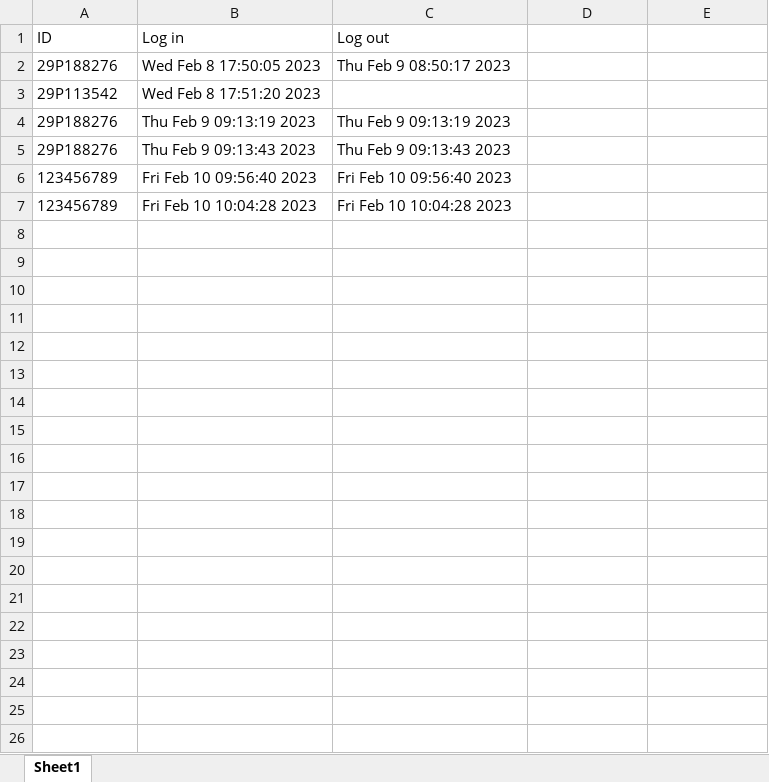
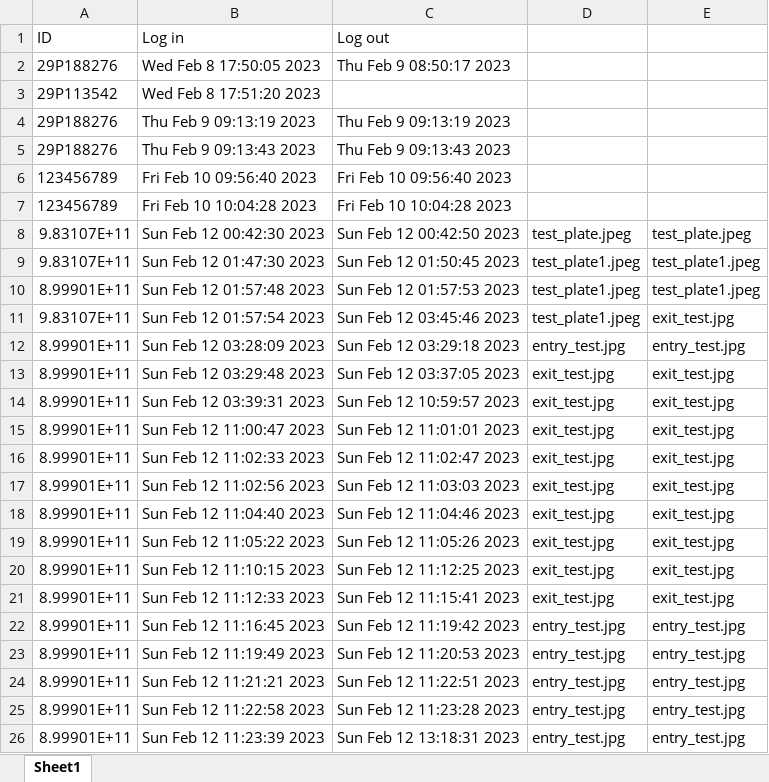
Before and after one commit to ngtdung/parking-lot-system, an Excel workbook: Log.xlsx, sheet Sheet1, drawn as a sheet; only a part is shown; values as stored, in another font and other column widths than the file's, no borders; the diff covers the shown part only; the diff names each change by its address in the sheet, - before the commit and + after, or states it on an @@ line.

```diff
--- a/Log.xlsx (sheet Sheet1)
+++ b/Log.xlsx (sheet Sheet1)
+row 8: 9.83107E+11 | Sun Feb 12 00:42:30 2023 | Sun Feb 12 00:42:50 2023 | test_plate.jpeg | test_plate.jpeg
+row 9: 9.83107E+11 | Sun Feb 12 01:47:30 2023 | Sun Feb 12 01:50:45 2023 | test_plate1.jpeg | test_plate1.jpeg
+row 10: 8.99901E+11 | Sun Feb 12 01:57:48 2023 | Sun Feb 12 01:57:53 2023 | test_plate1.jpeg | test_plate1.jpeg
+row 11: 9.83107E+11 | Sun Feb 12 01:57:54 2023 | Sun Feb 12 03:45:46 2023 | test_plate1.jpeg | exit_test.jpg
+row 12: 8.99901E+11 | Sun Feb 12 03:28:09 2023 | Sun Feb 12 03:29:18 2023 | entry_test.jpg | entry_test.jpg
+row 13: 8.99901E+11 | Sun Feb 12 03:29:48 2023 | Sun Feb 12 03:37:05 2023 | exit_test.jpg | exit_test.jpg
+row 14: 8.99901E+11 | Sun Feb 12 03:39:31 2023 | Sun Feb 12 10:59:57 2023 | exit_test.jpg | exit_test.jpg
+row 15: 8.99901E+11 | Sun Feb 12 11:00:47 2023 | Sun Feb 12 11:01:01 2023 | exit_test.jpg | exit_test.jpg
+row 16: 8.99901E+11 | Sun Feb 12 11:02:33 2023 | Sun Feb 12 11:02:47 2023 | exit_test.jpg | exit_test.jpg
+row 17: 8.99901E+11 | Sun Feb 12 11:02:56 2023 | Sun Feb 12 11:03:03 2023 | exit_test.jpg | exit_test.jpg
+row 18: 8.99901E+11 | Sun Feb 12 11:04:40 2023 | Sun Feb 12 11:04:46 2023 | exit_test.jpg | exit_test.jpg
+row 19: 8.99901E+11 | Sun Feb 12 11:05:22 2023 | Sun Feb 12 11:05:26 2023 | exit_test.jpg | exit_test.jpg
+row 20: 8.99901E+11 | Sun Feb 12 11:10:15 2023 | Sun Feb 12 11:12:25 2023 | exit_test.jpg | exit_test.jpg
+row 21: 8.99901E+11 | Sun Feb 12 11:12:33 2023 | Sun Feb 12 11:15:41 2023 | exit_test.jpg | exit_test.jpg
+row 22: 8.99901E+11 | Sun Feb 12 11:16:45 2023 | Sun Feb 12 11:19:42 2023 | entry_test.jpg | entry_test.jpg
+row 23: 8.99901E+11 | Sun Feb 12 11:19:49 2023 | Sun Feb 12 11:20:53 2023 | entry_test.jpg | entry_test.jpg
+row 24: 8.99901E+11 | Sun Feb 12 11:21:21 2023 | Sun Feb 12 11:22:51 2023 | entry_test.jpg | entry_test.jpg
+row 25: 8.99901E+11 | Sun Feb 12 11:22:58 2023 | Sun Feb 12 11:23:28 2023 | entry_test.jpg | entry_test.jpg
+row 26: 8.99901E+11 | Sun Feb 12 11:23:39 2023 | Sun Feb 12 13:18:31 2023 | entry_test.jpg | entry_test.jpg
```
Also changed, not shown: 16 added rows elsewhere in this sheet, RFID.xlsx, 5 other files.
